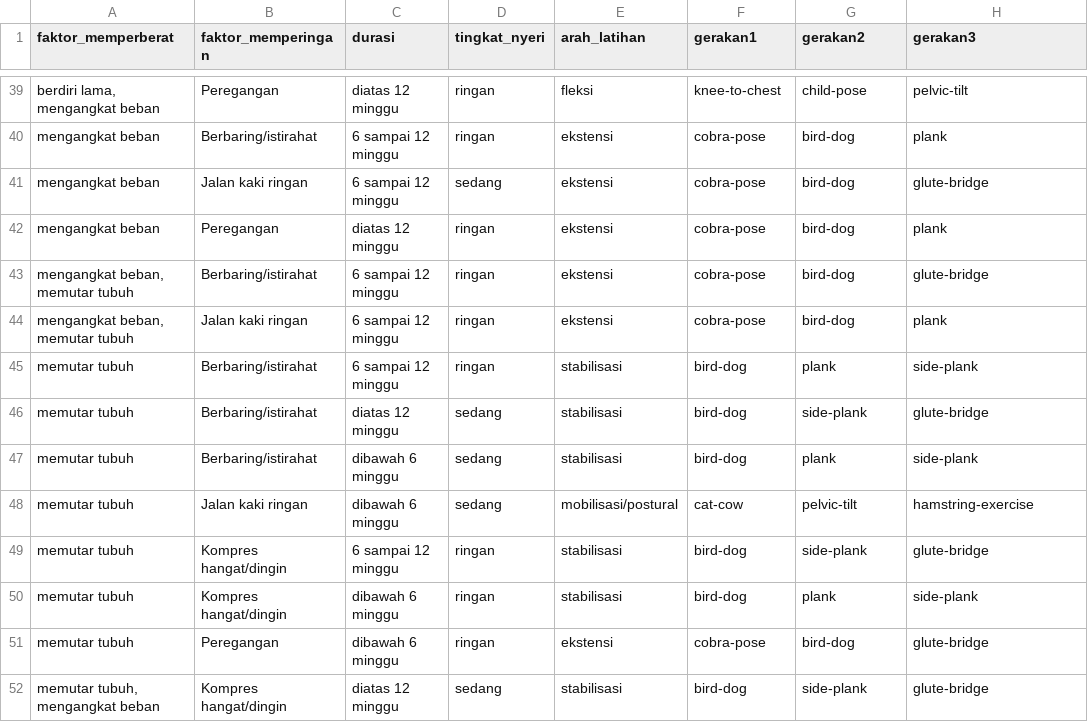
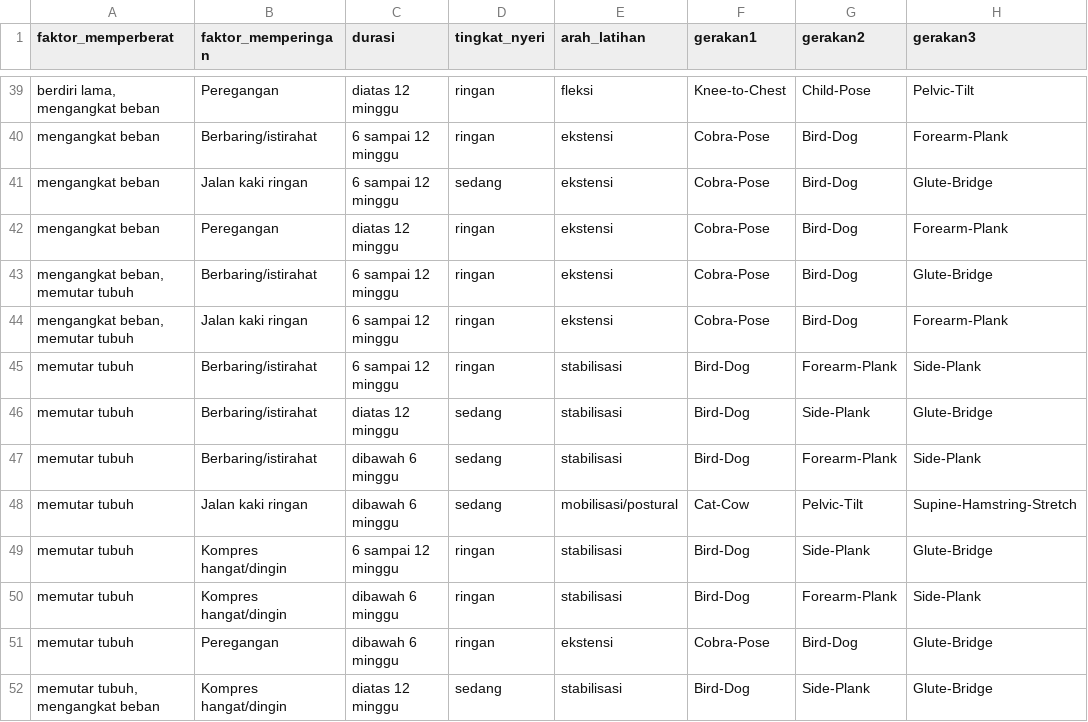
Before and after one commit to spinecareapp/spinecare_backend, a CSV file: model_weights/dataset-rekomendasi.csv, drawn as a sheet; only a part is shown, gaps mark what is left out; the diff covers the shown part only; the diff names each change by its address in the sheet, - before the commit and + after, or states it on an @@ line.

```diff
--- a/model_weights/dataset-rekomendasi.csv
+++ b/model_weights/dataset-rekomendasi.csv
-F39 (gerakan1): knee-to-chest
+F39 (gerakan1): Knee-to-Chest
-G39 (gerakan2): child-pose
+G39 (gerakan2): Child-Pose
-H39 (gerakan3): pelvic-tilt
+H39 (gerakan3): Pelvic-Tilt
-F40:F44 (gerakan1): cobra-pose
+F40:F44 (gerakan1): Cobra-Pose
-G40:G44 (gerakan2): bird-dog
+G40:G44 (gerakan2): Bird-Dog
-H40 (gerakan3): plank
+H40 (gerakan3): Forearm-Plank
-H41 (gerakan3): glute-bridge
+H41 (gerakan3): Glute-Bridge
-H42 (gerakan3): plank
+H42 (gerakan3): Forearm-Plank
-H43 (gerakan3): glute-bridge
+H43 (gerakan3): Glute-Bridge
-H44 (gerakan3): plank
+H44 (gerakan3): Forearm-Plank
-F45:F47 (gerakan1): bird-dog
+F45:F47 (gerakan1): Bird-Dog
-G45 (gerakan2): plank
+G45 (gerakan2): Forearm-Plank
-H45 (gerakan3): side-plank
+H45 (gerakan3): Side-Plank
-G46 (gerakan2): side-plank
+G46 (gerakan2): Side-Plank
-H46 (gerakan3): glute-bridge
+H46 (gerakan3): Glute-Bridge
-G47 (gerakan2): plank
+G47 (gerakan2): Forearm-Plank
-H47 (gerakan3): side-plank
+H47 (gerakan3): Side-Plank
-F48 (gerakan1): cat-cow
+F48 (gerakan1): Cat-Cow
-G48 (gerakan2): pelvic-tilt
+G48 (gerakan2): Pelvic-Tilt
-H48 (gerakan3): hamstring-exercise
+H48 (gerakan3): Supine-Hamstring-Stretch
-F49:F50 (gerakan1): bird-dog
+F49:F50 (gerakan1): Bird-Dog
-G49 (gerakan2): side-plank
+G49 (gerakan2): Side-Plank
-H49 (gerakan3): glute-bridge
+H49 (gerakan3): Glute-Bridge
-G50 (gerakan2): plank
+G50 (gerakan2): Forearm-Plank
-H50 (gerakan3): side-plank
+H50 (gerakan3): Side-Plank
-F51 (gerakan1): cobra-pose
+F51 (gerakan1): Cobra-Pose
-G51 (gerakan2): bird-dog
+G51 (gerakan2): Bird-Dog
-H51:H52 (gerakan3): glute-bridge
+H51:H52 (gerakan3): Glute-Bridge
-F52 (gerakan1): bird-dog
+F52 (gerakan1): Bird-Dog
-G52 (gerakan2): side-plank
+G52 (gerakan2): Side-Plank
```
Also changed, not shown: 129 edited cells elsewhere in this file, 4 other files.
